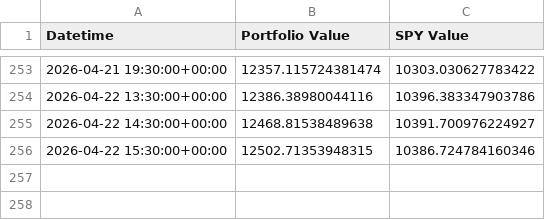
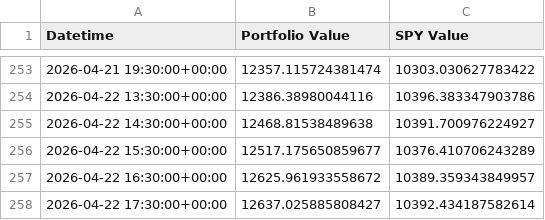
Before and after one commit to g-prakash/sp500_screener, a CSV file: hourly_index_monthly_picks.csv, drawn as a sheet; only a part is shown, gaps mark what is left out.

```diff
--- a/hourly_index_monthly_picks.csv
+++ b/hourly_index_monthly_picks.csv
@@ -255,2 +255,4 @@ Datetime,Portfolio Value,SPY Value
 2026-04-22 14:30:00+00:00,12468.81538489638,10391.700976224927
-2026-04-22 15:30:00+00:00,12502.71353948315,10386.724784160346
+2026-04-22 15:30:00+00:00,12517.175650859677,10376.410706243289
+2026-04-22 16:30:00+00:00,12625.961933558672,10389.359343849957
+2026-04-22 17:30:00+00:00,12637.025885808427,10392.434187582614
```
Also changed, not shown: 2 other files.
